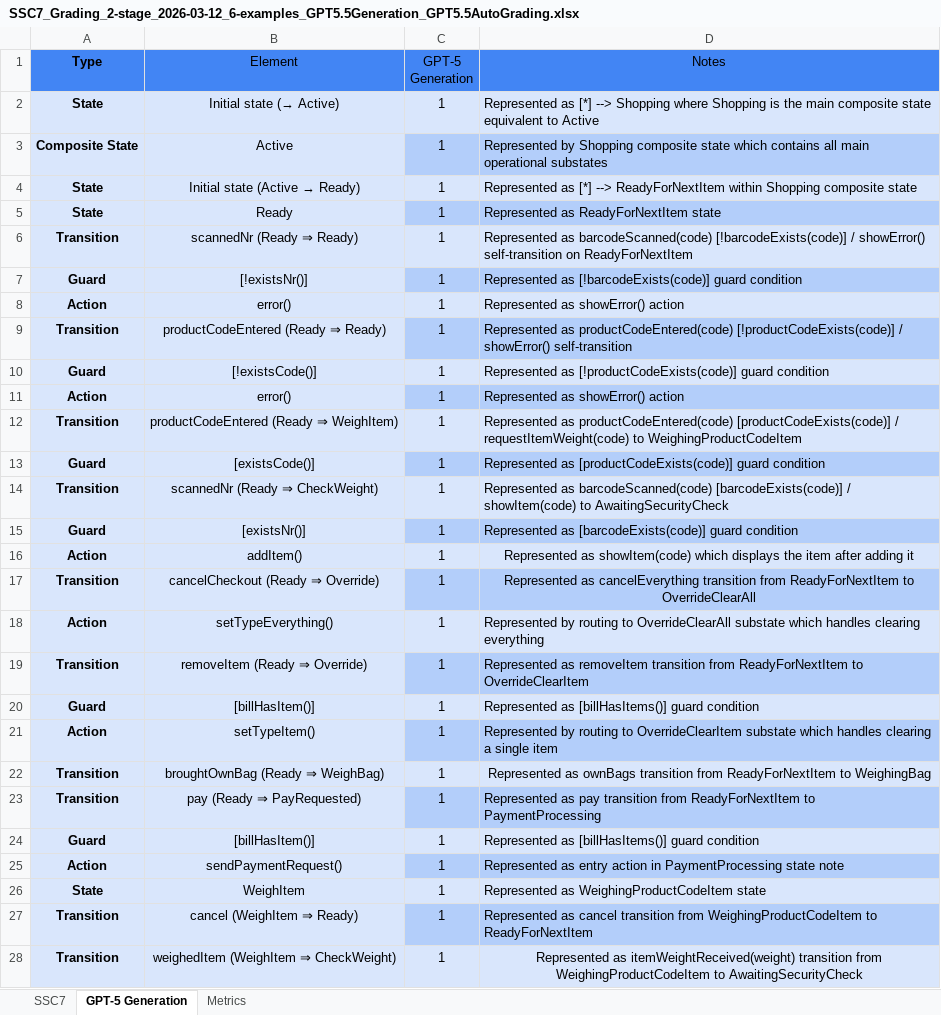
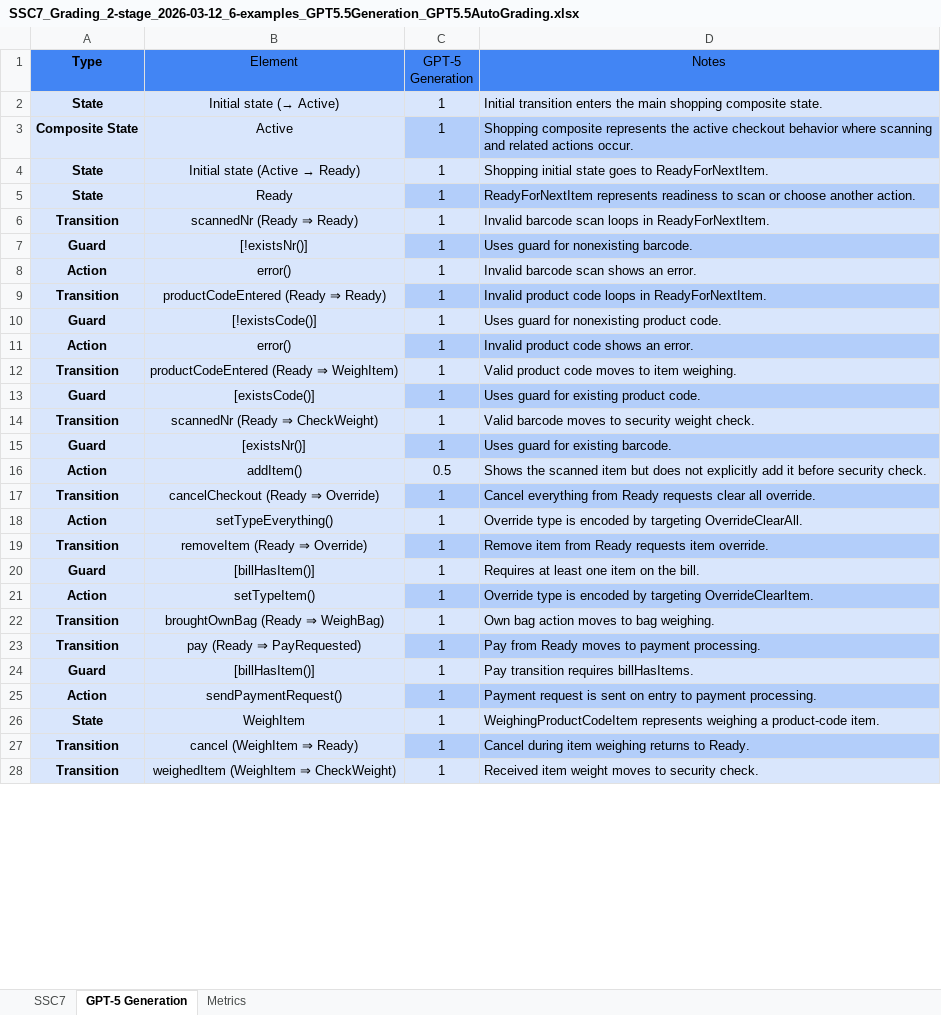
Before and after one commit to ma-nadeau/llm-automated-state-machine-generation-assessment, an Excel workbook: SSC7/Grading/2 stage/6-examples/SSC7_Grading_2-stage_2026-03-12_6-examples_GPT5.5Generation_GPT5.5AutoGrading.xlsx, sheet GPT-5 Generation, drawn as a sheet; only a part is shown; values as stored, in another font and other column widths than the file's, no borders; table styles not drawn; the diff covers the shown part only; the diff names each change by its address in the sheet, - before the commit and + after, or states it on an @@ line.

```diff
--- a/SSC7/Grading/2 stage/6-examples/SSC7_Grading_2-stage_2026-03-12_6-examples_GPT5.5Generation_GPT5.5AutoGrading.xlsx (sheet GPT-5 Generation)
+++ b/SSC7/Grading/2 stage/6-examples/SSC7_Grading_2-stage_2026-03-12_6-examples_GPT5.5Generation_GPT5.5AutoGrading.xlsx (sheet GPT-5 Generation)
-D2 (Notes): Represented as [*] --> Shopping where Shopping is the main composite state equivalent to Active
+D2 (Notes): Initial transition enters the main shopping composite state.
-D3 (Notes): Represented by Shopping composite state which contains all main operational substates
+D3 (Notes): Shopping composite represents the active checkout behavior where scanning and related actions occur.
-D4 (Notes): Represented as [*] --> ReadyForNextItem within Shopping composite state
+D4 (Notes): Shopping initial state goes to ReadyForNextItem.
-D5 (Notes): Represented as ReadyForNextItem state
+D5 (Notes): ReadyForNextItem represents readiness to scan or choose another action.
-D6 (Notes): Represented as barcodeScanned(code) [!barcodeExists(code)] / showError() self-transition on ReadyForNextItem
+D6 (Notes): Invalid barcode scan loops in ReadyForNextItem.
-D7 (Notes): Represented as [!barcodeExists(code)] guard condition
+D7 (Notes): Uses guard for nonexisting barcode.
-D8 (Notes): Represented as showError() action
+D8 (Notes): Invalid barcode scan shows an error.
-D9 (Notes): Represented as productCodeEntered(code) [!productCodeExists(code)] / showError() self-transition
+D9 (Notes): Invalid product code loops in ReadyForNextItem.
-D10 (Notes): Represented as [!productCodeExists(code)] guard condition
+D10 (Notes): Uses guard for nonexisting product code.
-D11 (Notes): Represented as showError() action
+D11 (Notes): Invalid product code shows an error.
-D12 (Notes): Represented as productCodeEntered(code) [productCodeExists(code)] / requestItemWeight(code) to WeighingProductCodeItem
+D12 (Notes): Valid product code moves to item weighing.
-D13 (Notes): Represented as [productCodeExists(code)] guard condition
+D13 (Notes): Uses guard for existing product code.
-D14 (Notes): Represented as barcodeScanned(code) [barcodeExists(code)] / showItem(code) to AwaitingSecurityCheck
+D14 (Notes): Valid barcode moves to security weight check.
-D15 (Notes): Represented as [barcodeExists(code)] guard condition
+D15 (Notes): Uses guard for existing barcode.
-C16 (GPT-5 Generation): 1
+C16 (GPT-5 Generation): 0.5
-D16 (Notes): Represented as showItem(code) which displays the item after adding it
+D16 (Notes): Shows the scanned item but does not explicitly add it before security check.
-D16:D17 alignment: center
+D16:D17 alignment: left
-D17 (Notes): Represented as cancelEverything transition from ReadyForNextItem to OverrideClearAll
+D17 (Notes): Cancel everything from Ready requests clear all override.
-D18 (Notes): Represented by routing to OverrideClearAll substate which handles clearing everything
+D18 (Notes): Override type is encoded by targeting OverrideClearAll.
-D19 (Notes): Represented as removeItem transition from ReadyForNextItem to OverrideClearItem
+D19 (Notes): Remove item from Ready requests item override.
-D20 (Notes): Represented as [billHasItems()] guard condition
+D20 (Notes): Requires at least one item on the bill.
-D21 (Notes): Represented by routing to OverrideClearItem substate which handles clearing a single item
+D21 (Notes): Override type is encoded by targeting OverrideClearItem.
-D22 (Notes): Represented as ownBags transition from ReadyForNextItem to WeighingBag
+D22 (Notes): Own bag action moves to bag weighing.
-D22 alignment: center
+D22 alignment: left
-D23 (Notes): Represented as pay transition from ReadyForNextItem to PaymentProcessing
+D23 (Notes): Pay from Ready moves to payment processing.
-D24 (Notes): Represented as [billHasItems()] guard condition
+D24 (Notes): Pay transition requires billHasItems.
-D25 (Notes): Represented as entry action in PaymentProcessing state note
+D25 (Notes): Payment request is sent on entry to payment processing.
-D26 (Notes): Represented as WeighingProductCodeItem state
+D26 (Notes): WeighingProductCodeItem represents weighing a product-code item.
-D27 (Notes): Represented as cancel transition from WeighingProductCodeItem to ReadyForNextItem
+D27 (Notes): Cancel during item weighing returns to Ready.
-D28 (Notes): Represented as itemWeightReceived(weight) transition from WeighingProductCodeItem to AwaitingSecurityCheck
+D28 (Notes): Received item weight moves to security check.
-D28 alignment: center
+D28 alignment: left
```
Also changed, not shown: 47 edited cells and cell formats elsewhere in this sheet, sheet Metrics, SSC7/Grading/2 stage/6-examples/SSC7_Grading_2-stage_2026-03-12_6-examples_GPT5.5Generation_Claude4.5SonnetAutoGrading.xlsx, SSC7/Grading/2 stage/6-examples/SSC7_Grading_2-stage_2026-03-12_6-examples_GPT5.5Generation_Gemini3.1ProPreviewAutoGrading.xlsx, 48 other files.
